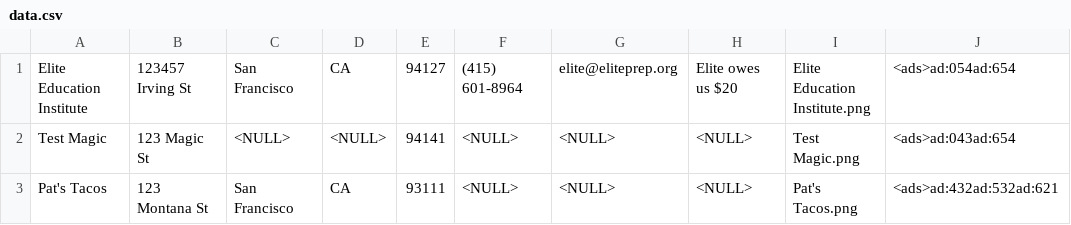
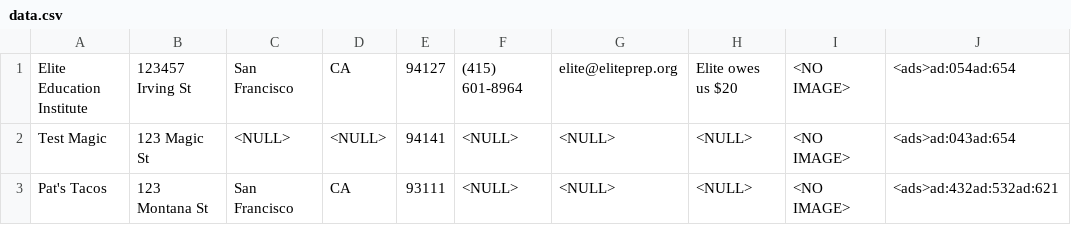
Before and after one commit to sevenfivenine/AdvertisementDatabase, a CSV file: DatabaseNew/data.csv, drawn as a sheet.

```diff
--- a/DatabaseNew/data.csv
+++ b/DatabaseNew/data.csv
@@ -1,3 +1,3 @@
-Elite Education Institute,123457 Irving St,San Francisco,CA,94127,(415) 601-8964,elite@eliteprep.org,Elite owes us $20,Elite Education Institute.png,<ads>ad:054ad:654
-Test Magic,123 Magic St,<NULL>,<NULL>,94141,<NULL>,<NULL>,<NULL>,Test Magic.png,<ads>ad:043ad:654
-Pat's Tacos,123 Montana St,San Francisco,CA,93111,<NULL>,<NULL>,<NULL>,Pat's Tacos.png,<ads>ad:432ad:532ad:621
+Elite Education Institute,123457 Irving St,San Francisco,CA,94127,(415) 601-8964,elite@eliteprep.org,Elite owes us $20,<NO IMAGE>,<ads>ad:054ad:654
+Test Magic,123 Magic St,<NULL>,<NULL>,94141,<NULL>,<NULL>,<NULL>,<NO IMAGE>,<ads>ad:043ad:654
+Pat's Tacos,123 Montana St,San Francisco,CA,93111,<NULL>,<NULL>,<NULL>,<NO IMAGE>,<ads>ad:432ad:532ad:621
```
Also changed, not shown: 1 other file.
